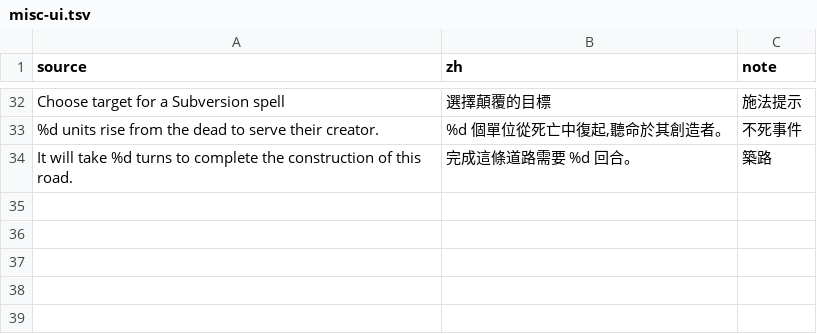
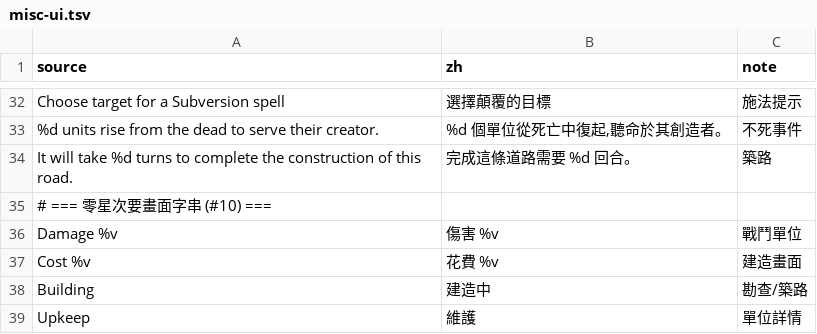
Before and after one commit to wicanr2/master-of-magic-cht, a TSV file: docs/strings/misc-ui.tsv, drawn as a sheet; only a part is shown, gaps mark what is left out; the diff names each change by its address in the sheet, - before the commit and + after, or states it on an @@ line.

```diff
--- a/docs/strings/misc-ui.tsv
+++ b/docs/strings/misc-ui.tsv
+row 35: # === 零星次要畫面字串 (#10) ===
+row 36: Damage %v | 傷害 %v | 戰鬥單位
+row 37: Cost %v | 花費 %v | 建造畫面
+row 38: Building | 建造中 | 勘查/築路
+row 39: Upkeep | 維護 | 單位詳情
```
Also changed, not shown: 2 other files.
